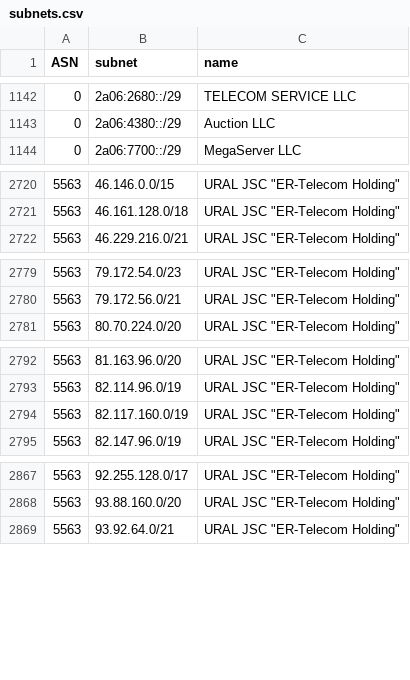
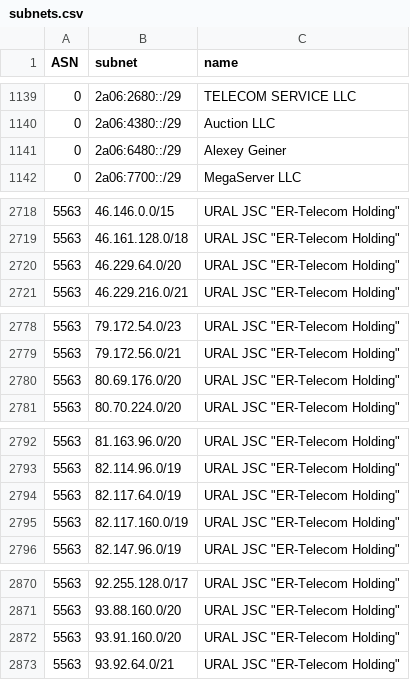
Before and after one commit to esergion/subnets-fetcher, a CSV file: countries/ru/subnets.csv, drawn as a sheet; only a part is shown, gaps mark what is left out; the diff covers the shown part only.

```diff
--- a/countries/ru/subnets.csv
+++ b/countries/ru/subnets.csv
@@ -1143,2 +1140,3 @@ ASN,subnet,name
 0,2a06:4380::/29,Auction LLC
+0,2a06:6480::/29,Alexey Geiner
 0,2a06:7700::/29,MegaServer LLC
@@ -2721,2 +2719,3 @@ ASN,subnet,name
 5563,46.161.128.0/18,"URAL JSC ""ER-Telecom Holding"""
+5563,46.229.64.0/20,"URAL JSC ""ER-Telecom Holding"""
 5563,46.229.216.0/21,"URAL JSC ""ER-Telecom Holding"""
@@ -2780,2 +2779,3 @@ ASN,subnet,name
 5563,79.172.56.0/21,"URAL JSC ""ER-Telecom Holding"""
+5563,80.69.176.0/20,"URAL JSC ""ER-Telecom Holding"""
 5563,80.70.224.0/20,"URAL JSC ""ER-Telecom Holding"""
@@ -2793,2 +2793,3 @@ ASN,subnet,name
 5563,82.114.96.0/19,"URAL JSC ""ER-Telecom Holding"""
+5563,82.117.64.0/19,"URAL JSC ""ER-Telecom Holding"""
 5563,82.117.160.0/19,"URAL JSC ""ER-Telecom Holding"""
@@ -2868,2 +2871,3 @@ ASN,subnet,name
 5563,93.88.160.0/20,"URAL JSC ""ER-Telecom Holding"""
+5563,93.91.160.0/20,"URAL JSC ""ER-Telecom Holding"""
 5563,93.92.64.0/21,"URAL JSC ""ER-Telecom Holding"""
```
Also changed, not shown: 21 added rows, 23 removed rows and 10 edited cells elsewhere in this file, 2 other files.
